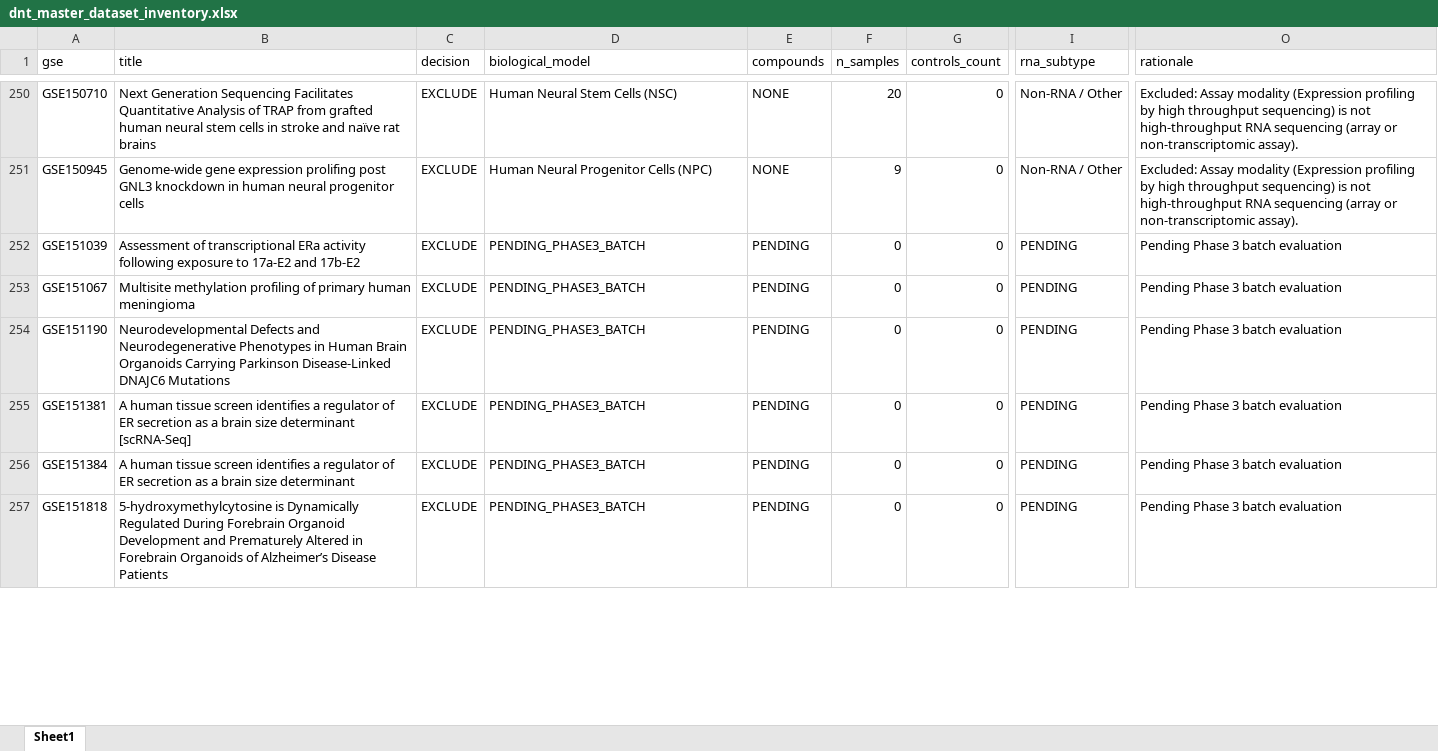
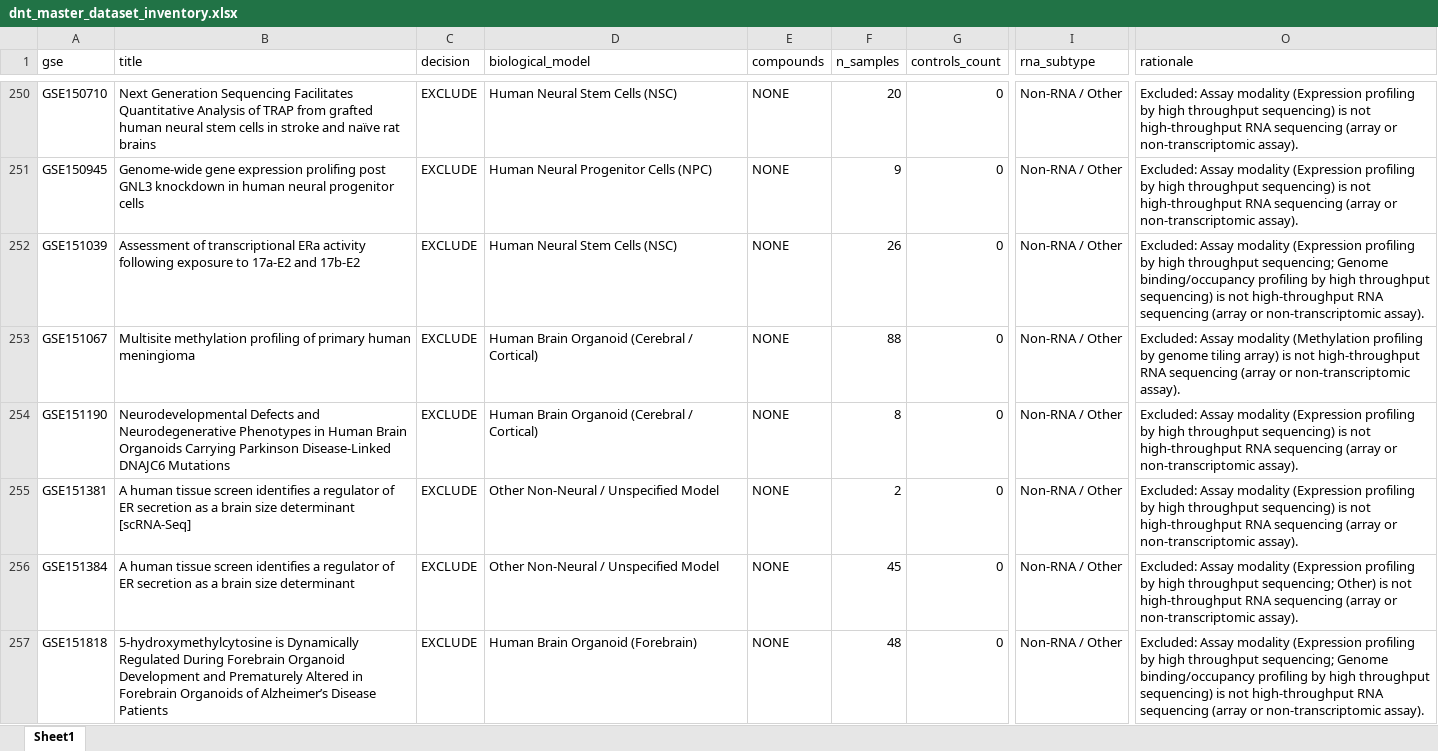
Before and after one commit to bioprintingLabsInc/DNT-Organoid-AI, an Excel workbook: data/metadata/dnt_master_dataset_inventory.xlsx, sheet Sheet1, drawn as a sheet; only a part is shown, gaps mark what is left out; values as stored, in another font and other column widths than the file's, no borders; the diff covers the shown part only; the diff names each change by its address in the sheet, - before the commit and + after, or states it on an @@ line.

```diff
--- a/data/metadata/dnt_master_dataset_inventory.xlsx (sheet Sheet1)
+++ b/data/metadata/dnt_master_dataset_inventory.xlsx (sheet Sheet1)
-D252 (biological_model): PENDING_PHASE3_BATCH
+D252 (biological_model): Human Neural Stem Cells (NSC)
-E252:E257 (compounds): PENDING
+E252:E257 (compounds): NONE
-F252 (n_samples): 0
+F252 (n_samples): 26
-I252:I257 (rna_subtype): PENDING
+I252:I257 (rna_subtype): Non-RNA / Other
-O252 (rationale): Pending Phase 3 batch evaluation
+O252 (rationale): Excluded: Assay modality (Expression profiling by high throughput sequencing; Genome binding/occupancy profiling by high throughput sequencing) is not high-throughput RNA sequencing (array or non-transcriptomic assay).
-D253:D254 (biological_model): PENDING_PHASE3_BATCH
+D253:D254 (biological_model): Human Brain Organoid (Cerebral / Cortical)
-F253 (n_samples): 0
+F253 (n_samples): 88
-O253 (rationale): Pending Phase 3 batch evaluation
+O253 (rationale): Excluded: Assay modality (Methylation profiling by genome tiling array) is not high-throughput RNA sequencing (array or non-transcriptomic assay).
-F254 (n_samples): 0
+F254 (n_samples): 8
-O254:O255 (rationale): Pending Phase 3 batch evaluation
+O254:O255 (rationale): Excluded: Assay modality (Expression profiling by high throughput sequencing) is not high-throughput RNA sequencing (array or non-transcriptomic assay).
-D255:D256 (biological_model): PENDING_PHASE3_BATCH
+D255:D256 (biological_model): Other Non-Neural / Unspecified Model
-F255 (n_samples): 0
+F255 (n_samples): 2
-F256 (n_samples): 0
+F256 (n_samples): 45
-O256 (rationale): Pending Phase 3 batch evaluation
+O256 (rationale): Excluded: Assay modality (Expression profiling by high throughput sequencing; Other) is not high-throughput RNA sequencing (array or non-transcriptomic assay).
-D257 (biological_model): PENDING_PHASE3_BATCH
+D257 (biological_model): Human Brain Organoid (Forebrain)
-F257 (n_samples): 0
+F257 (n_samples): 48
-O257 (rationale): Pending Phase 3 batch evaluation
+O257 (rationale): Excluded: Assay modality (Expression profiling by high throughput sequencing; Genome binding/occupancy profiling by high throughput sequencing) is not high-throughput RNA sequencing (array or non-transcriptomic assay).
```
Also changed, not shown: 223 edited cells elsewhere in this sheet, outputs/verification/phase3/phase3_decision_log.xlsx, outputs/verification/phase3/phase3_master_inventory.xlsx, 8 other files.
